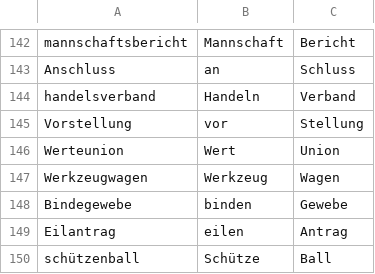
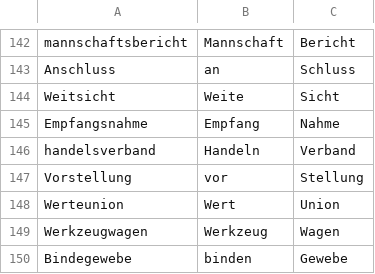
Before and after one commit to FelberMartin/kompositum, a CSV file: data/reported/all_reported.csv, drawn as a sheet; only a part is shown, gaps mark what is left out; the shorter side is filled out with more unchanged rows; the diff covers the shown part only; the diff names each change by its address in the sheet, - before the commit and + after, or states it on an @@ line.

```diff
--- a/data/reported/all_reported.csv
+++ b/data/reported/all_reported.csv
+row 144: Weitsicht | Weite | Sicht
+row 145: Empfangsnahme | Empfang | Nahme
```
Also changed, not shown: 62 added rows elsewhere in this file, data/reported/report_accepted.csv, 1 other file.
